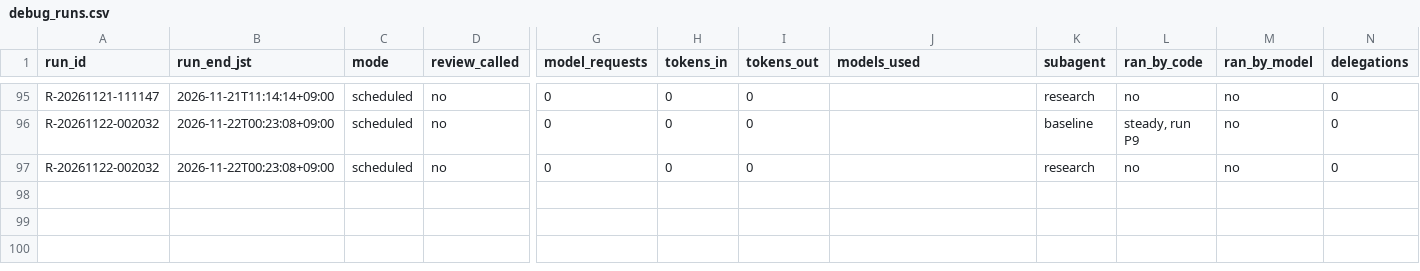
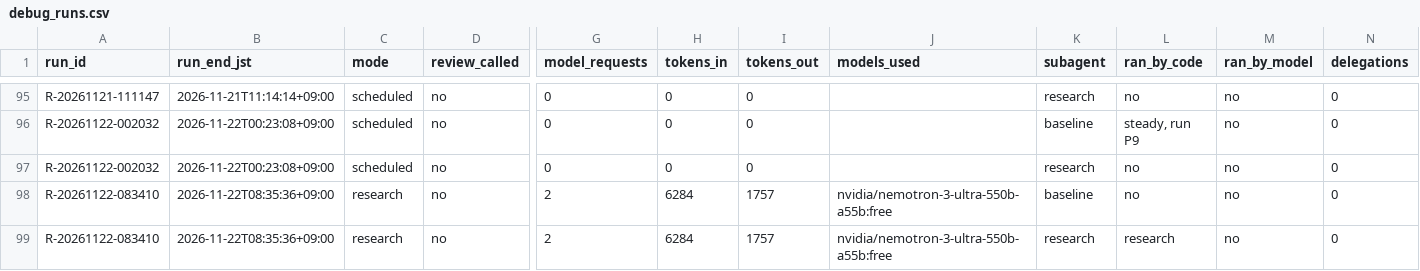
Before and after one commit to renishly/tsuchiya_holdings, a CSV file: v2/app/logs/debug_runs.csv, drawn as a sheet; only a part is shown, gaps mark what is left out; rows hold the shown columns only; the diff names each change by its address in the sheet, - before the commit and + after, or states it on an @@ line.

```diff
--- a/v2/app/logs/debug_runs.csv
+++ b/v2/app/logs/debug_runs.csv
+row 98: R-20261122-083410 | 2026-11-22T08:35:36+09:00 | research | no | 2 | 6284 | 1757 | nvidia/nemotron-3-ultra-550b-a55b:free | baseline | no | no | 0
+row 99: R-20261122-083410 | 2026-11-22T08:35:36+09:00 | research | no | 2 | 6284 | 1757 | nvidia/nemotron-3-ultra-550b-a55b:free | research | research | no | 0
```
Also changed, not shown: v2/app/state/agent_warnings.csv, 15 other files.
